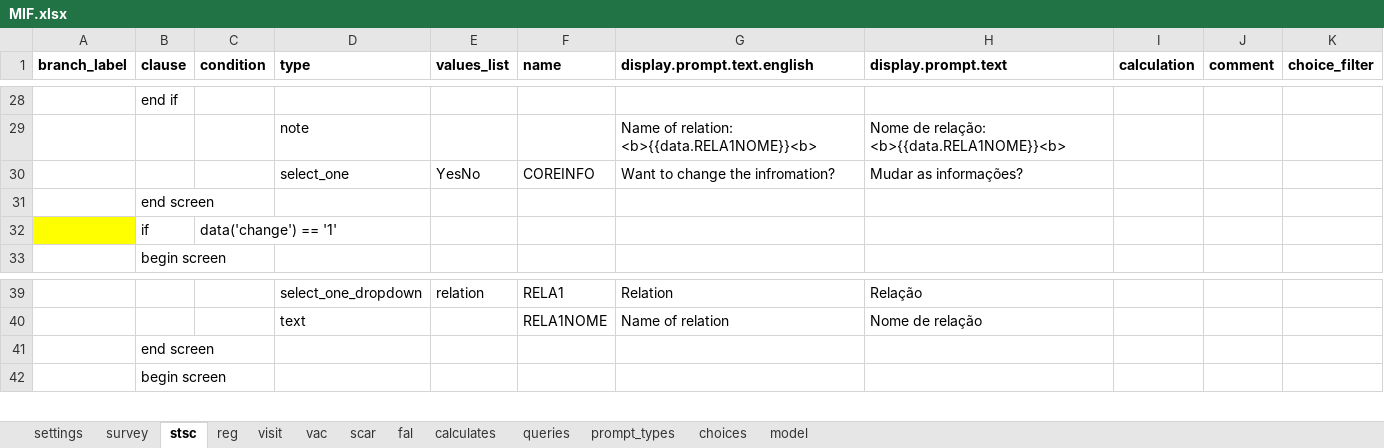
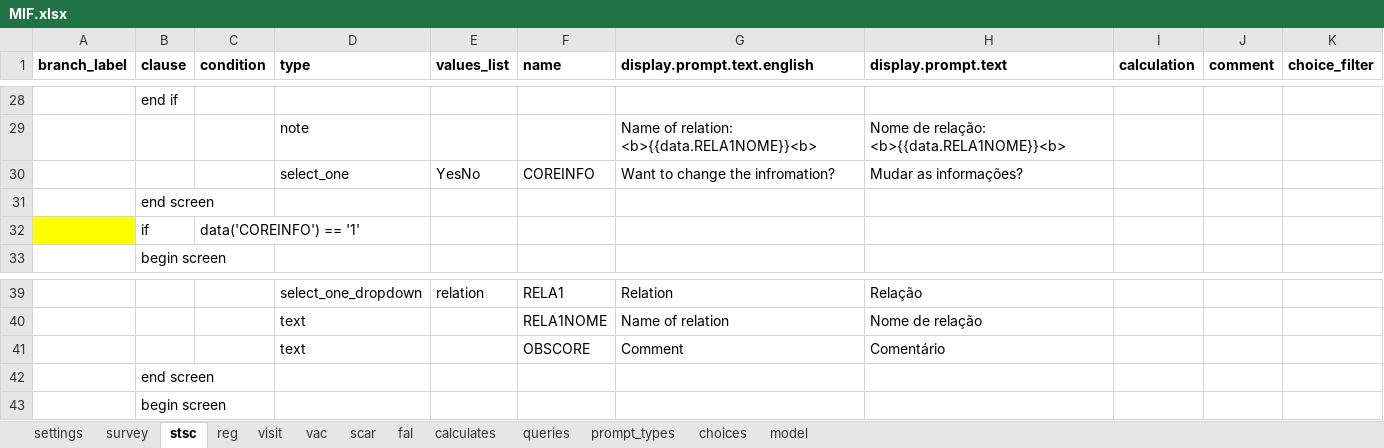
Before and after one commit to BandimHealthProject/freebase, an Excel workbook: app/config/tables/MIF/forms/MIF/MIF.xlsx, sheet stsc, drawn as a sheet; only a part is shown, gaps mark what is left out; values as stored, in another font and other column widths than the file's, no borders; the diff names each change by its address in the sheet, - before the commit and + after, or states it on an @@ line.

Commit message:
Adding header + comment field in surveys

```diff
--- a/app/config/tables/MIF/forms/MIF/MIF.xlsx (sheet stsc)
+++ b/app/config/tables/MIF/forms/MIF/MIF.xlsx (sheet stsc)
-C32 (condition): data('change') == '1'
+C32 (condition): data('COREINFO') == '1'
+row 41:  |  |  | text |  | OBSCORE | Comment | Comentário
```
Also changed, not shown: sheet vac, sheet reg, sheet fal, sheet visit, sheet scar, sheet model, 1 more sheet, app/config/tables/CRIANCA/forms/CRIANCA/CRIANCA.xlsx, app/config/tables/CRIANCA_HOSP/forms/CRIANCA_HOSP/CRIANCA_HOSP.xlsx, 15 other files.
